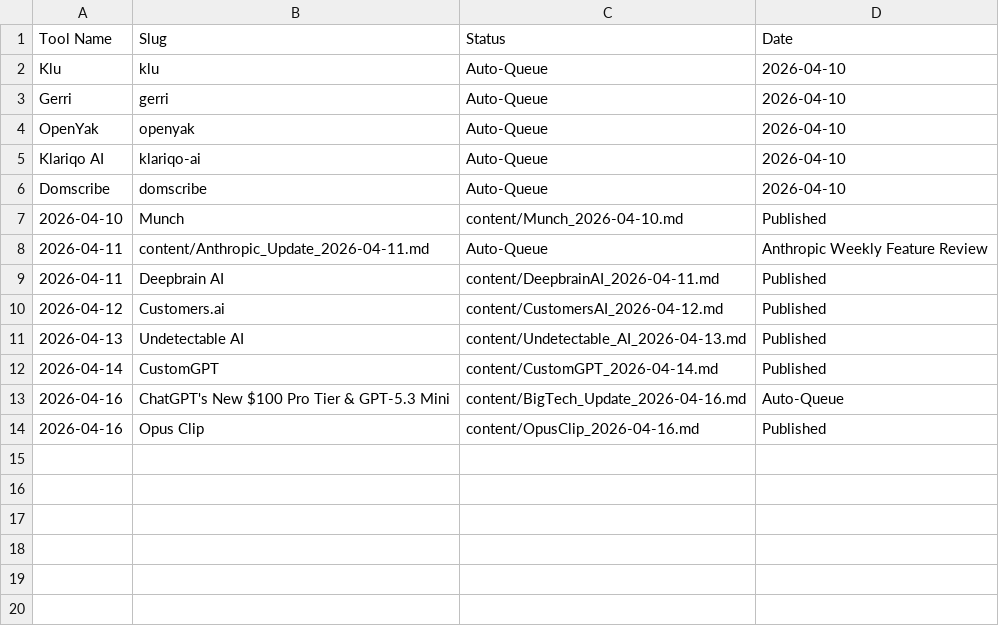
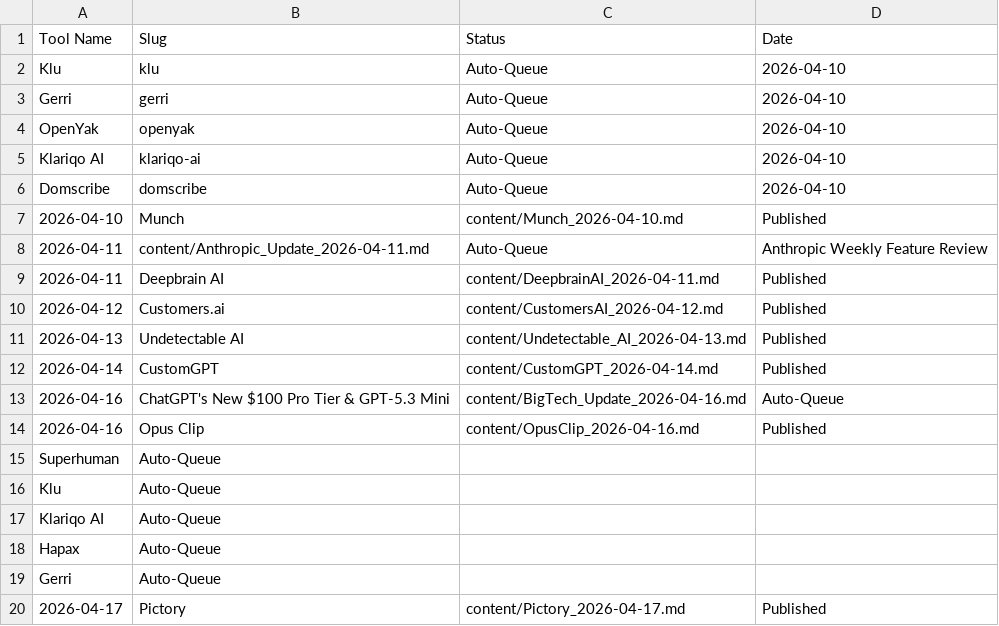
Before and after one commit to kvniranjan/BizToolZAI, a CSV file: content_approval.csv, drawn as a sheet.

```diff
--- a/content_approval.csv
+++ b/content_approval.csv
@@ -14 +14,7 @@ Domscribe,domscribe,Auto-Queue,2026-04-10
 2026-04-16,Opus Clip,content/OpusClip_2026-04-16.md,Published
+Superhuman,Auto-Queue
+Klu,Auto-Queue
+Klariqo AI,Auto-Queue
+Hapax,Auto-Queue
+Gerri,Auto-Queue
+2026-04-17,Pictory,content/Pictory_2026-04-17.md,Published
```
Also changed, not shown: affiliate_log.csv, 11 other files.
